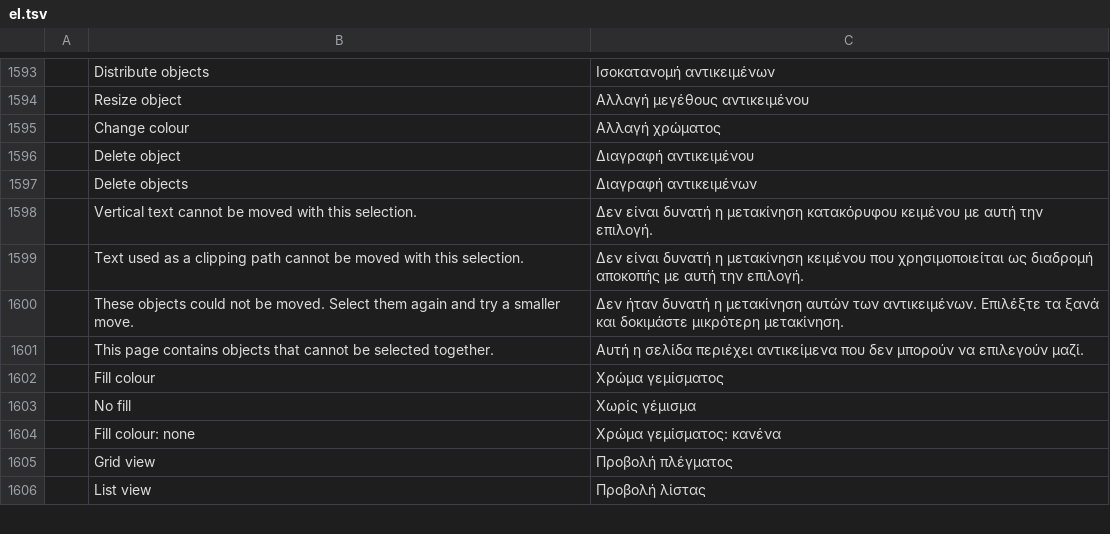
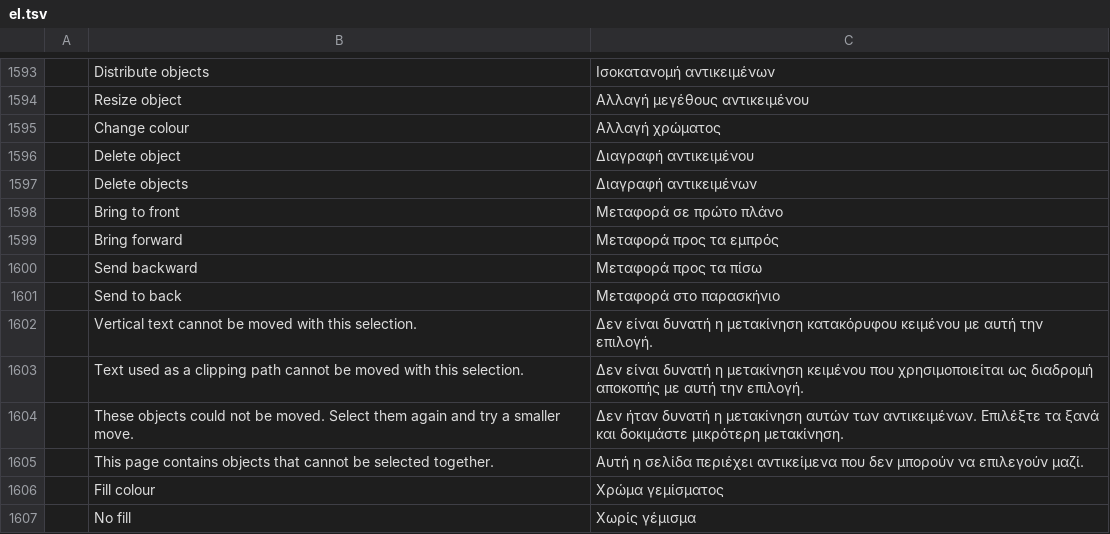
Before and after one commit to OddTony/clone.pdfcraft, a TSV file: crates/ui-egui/src/i18n/el.tsv, drawn as a sheet; only a part is shown, gaps mark what is left out; the shorter side is filled out with more unchanged rows.

```diff
--- a/crates/ui-egui/src/i18n/el.tsv
+++ b/crates/ui-egui/src/i18n/el.tsv
@@ -1597,2 +1597,6 @@
 	Delete objects	Διαγραφή αντικειμένων
+	Bring to front	Μεταφορά σε πρώτο πλάνο
+	Bring forward	Μεταφορά προς τα εμπρός
+	Send backward	Μεταφορά προς τα πίσω
+	Send to back	Μεταφορά στο παρασκήνιο
 	Vertical text cannot be moved with this selection.	Δεν είναι δυνατή η μετακίνηση κατακόρυφου κειμένου με αυτή την επιλογή.
```
Also changed, not shown: crates/ui-egui/src/i18n/bg.tsv, crates/ui-egui/src/i18n/kk.tsv, 33 other files.
